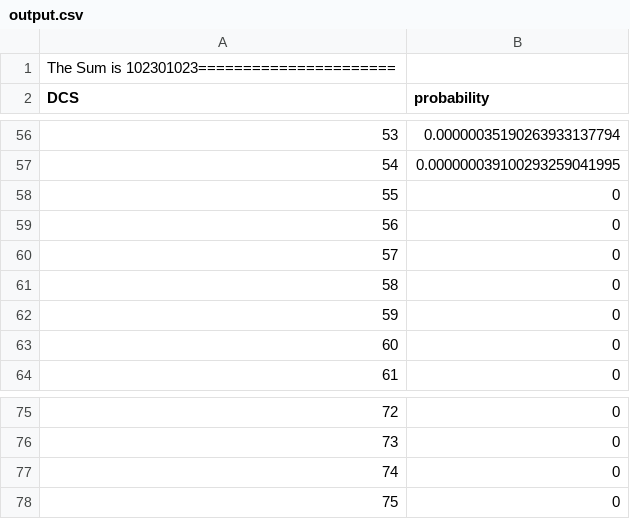
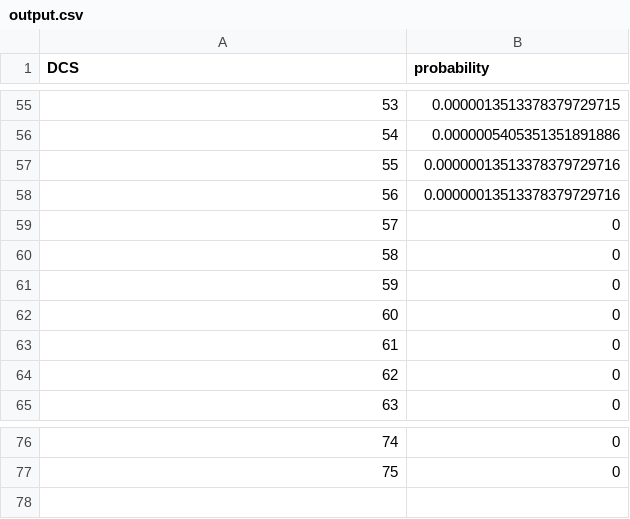
Before and after one commit to bwang55/DCSDimp, a CSV file: output.csv, drawn as a sheet; only a part is shown, gaps mark what is left out; removed rows and columns are numbered as before the commit, all else as after; the diff covers the shown part only; the diff names each change by its address in the sheet, - before the commit and + after, or states it on an @@ line.

```diff
--- a/output.csv
+++ b/output.csv
-row 1: The Sum is 102301023======================
-B55 (probability): 0.00000035190263933137794
+B55 (probability): 0.0000013513378379729715
-B56 (probability): 0.000000039100293259041995
+B56 (probability): 0.0000005405351351891886
+row 57: 55 | 0.00000013513378379729716
+row 58: 56 | 0.00000013513378379729716
@@ column A (DCS) renumbered between rows 59 and 77 @@
-row 77: 74 | 0
-row 78: 75 | 0
```
Also changed, not shown: 52 edited cells elsewhere in this file, 1 other file.
